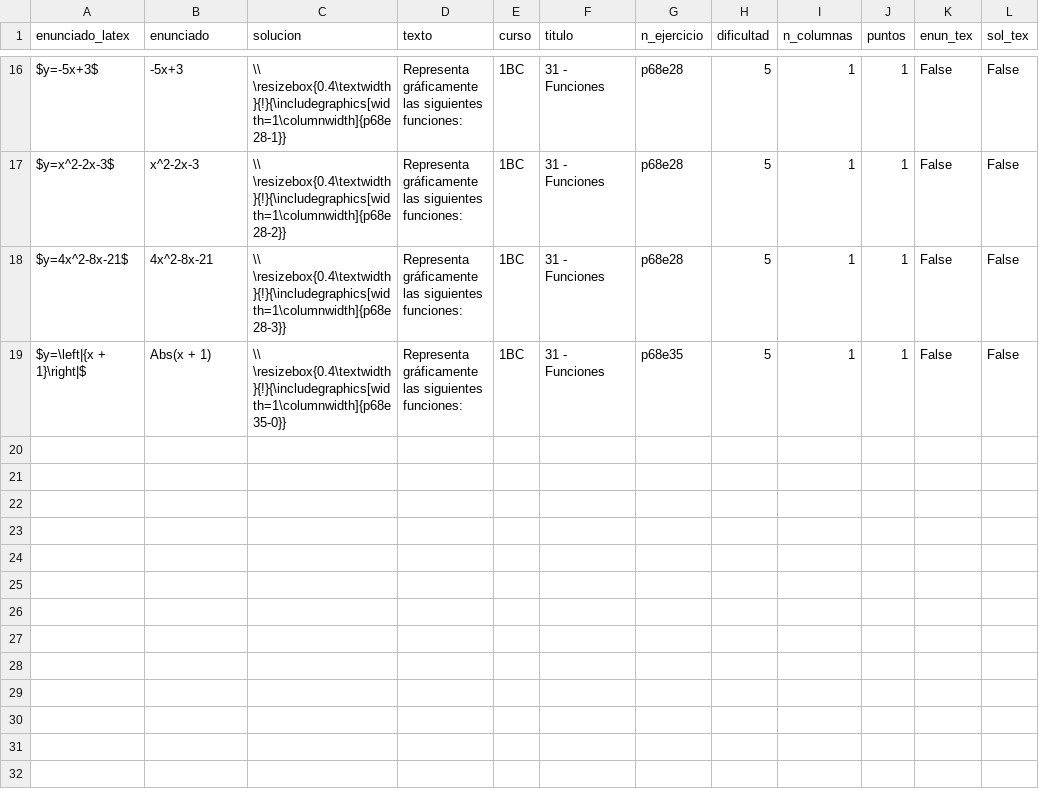
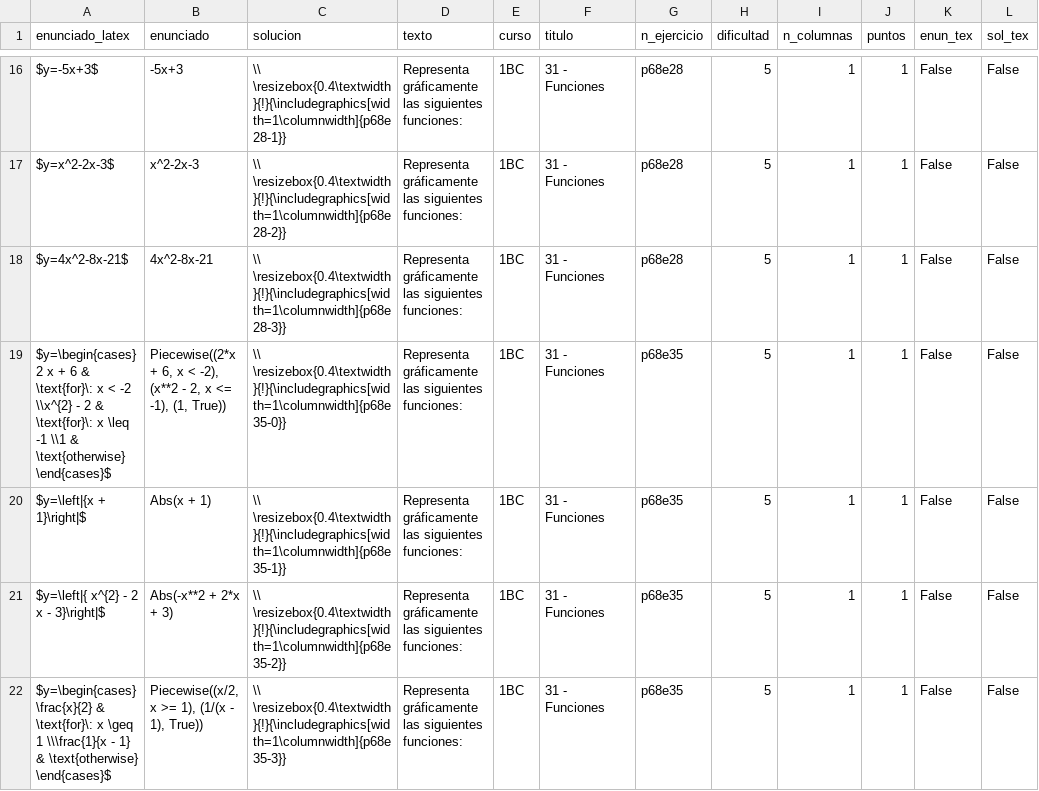
Before and after one commit to crdguez/mat1bac_cit, a CSV file: notebooks/ejercicios31.csv, drawn as a sheet; only a part is shown, gaps mark what is left out.

```diff
--- a/notebooks/ejercicios31.csv
+++ b/notebooks/ejercicios31.csv
@@ -29,2 +29,5 @@ $y=x^2-2x-3$,x^2-2x-3,\\ \resizebox{0.4\textwidth}{!}{\includegraphics[width=1\c
 $y=4x^2-8x-21$,4x^2-8x-21,\\ \resizebox{0.4\textwidth}{!}{\includegraphics[width=1\columnwidth]{p68e28-3}},Representa gráficamente las siguientes funciones:,1BC,31 - Funciones,p68e28,5,1,1,False,False
-$y=\left|{x + 1}\right|$,Abs(x + 1),\\ \resizebox{0.4\textwidth}{!}{\includegraphics[width=1\columnwidth]{p68e35-0}},Representa gráficamente las siguientes funciones:,1BC,31 - Funciones,p68e35,5,1,1,False,False
+$y=\begin{cases} 2 x + 6 & \text{for}\: x < -2 \\x^{2} - 2 & \text{for}\: x \leq -1 \\1 & \text{otherwise} \end{cases}$,"Piecewise((2*x + 6, x < -2), (x**2 - 2, x <= -1), (1, True))",\\ \resizebox{0.4\textwidth}{!}{\includegraphics[width=1\columnwidth]{p68e35-0}},Representa gráficamente las siguientes funciones:,1BC,31 - Funciones,p68e35,5,1,1,False,False
+$y=\left|{x + 1}\right|$,Abs(x + 1),\\ \resizebox{0.4\textwidth}{!}{\includegraphics[width=1\columnwidth]{p68e35-1}},Representa gráficamente las siguientes funciones:,1BC,31 - Funciones,p68e35,5,1,1,False,False
+$y=\left|{ x^{2} - 2 x - 3}\right|$,Abs(-x**2 + 2*x + 3),\\ \resizebox{0.4\textwidth}{!}{\includegraphics[width=1\columnwidth]{p68e35-2}},Representa gráficamente las siguientes funciones:,1BC,31 - Funciones,p68e35,5,1,1,False,False
+$y=\begin{cases} \frac{x}{2} & \text{for}\: x \geq 1 \\\frac{1}{x - 1} & \text{otherwise} \end{cases}$,"Piecewise((x/2, x >= 1), (1/(x - 1), True))",\\ \resizebox{0.4\textwidth}{!}{\includegraphics[width=1\columnwidth]{p68e35-3}},Representa gráficamente las siguientes funciones:,1BC,31 - Funciones,p68e35,5,1,1,False,False
```
Also changed, not shown: 14 other files.
